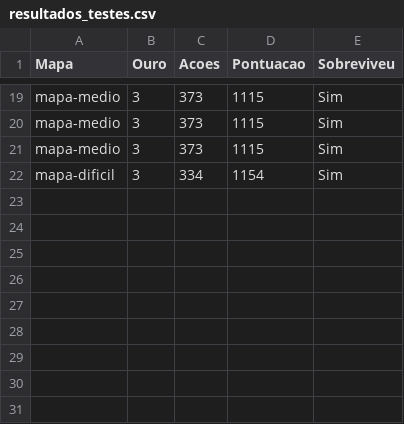
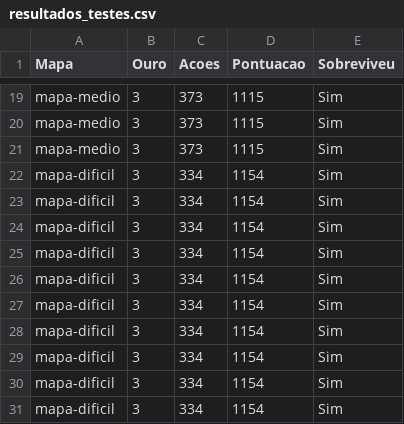
Before and after one commit to giovanamalaia/inf1771-pitfall, a CSV file: src/python/resultados_testes.csv, drawn as a sheet; only a part is shown, gaps mark what is left out.

Commit message:
testes

```diff
--- a/src/python/resultados_testes.csv
+++ b/src/python/resultados_testes.csv
@@ -22 +22,10 @@ mapa-medio,3,373,1115,Sim
 mapa-dificil,3,334,1154,Sim
+mapa-dificil,3,334,1154,Sim
+mapa-dificil,3,334,1154,Sim
+mapa-dificil,3,334,1154,Sim
+mapa-dificil,3,334,1154,Sim
+mapa-dificil,3,334,1154,Sim
+mapa-dificil,3,334,1154,Sim
+mapa-dificil,3,334,1154,Sim
+mapa-dificil,3,334,1154,Sim
+mapa-dificil,3,334,1154,Sim
```
Also changed, not shown: 1 other file.
